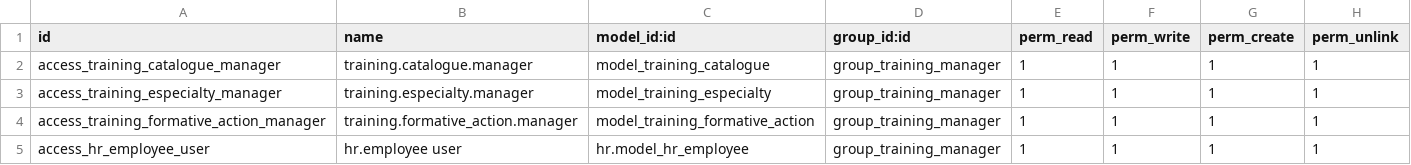
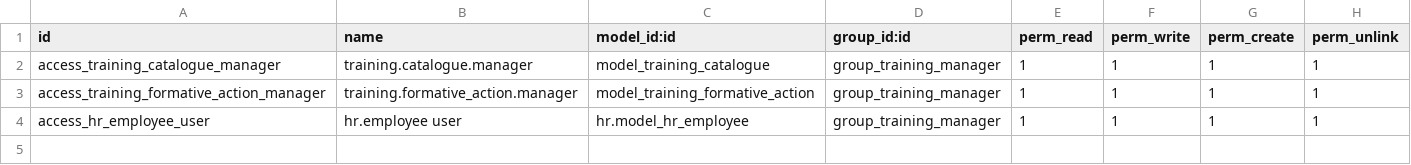
Before and after one commit to Mangachh/training_eac_3, a CSV file: security/ir.model.access.csv, drawn as a sheet.

```diff
--- a/security/ir.model.access.csv
+++ b/security/ir.model.access.csv
@@ -2,3 +2,2 @@ id,name,model_id:id,group_id:id,perm_read,perm_write,perm_create,perm_unlink
 access_training_catalogue_manager,training.catalogue.manager,model_training_catalogue,group_training_manager,1,1,1,1
-access_training_especialty_manager,training.especialty.manager,model_training_especialty,group_training_manager,1,1,1,1
 access_training_formative_action_manager,training.formative_action.manager,model_training_formative_action,group_training_manager,1,1,1,1
```
Also changed, not shown: 2 other files.
